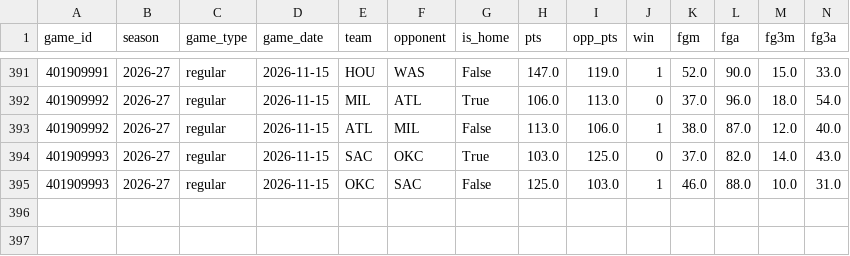
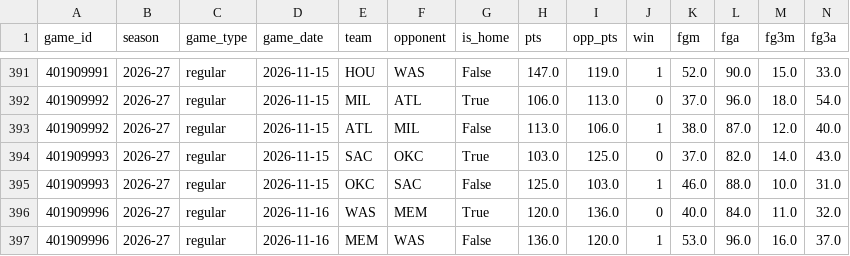
Before and after one commit to vladk-III/NBA, a CSV file: data/team_game_logs.csv, drawn as a sheet; only a part is shown, gaps mark what is left out; rows hold the shown columns only; the diff names each change by its address in the sheet, - before the commit and + after, or states it on an @@ line.

Commit message:
data: closing — 2026-11-16

```diff
--- a/data/team_game_logs.csv
+++ b/data/team_game_logs.csv
+row 396: 401909996 | 2026-27 | regular | 2026-11-16 | WAS | MEM | True | 120.0 | 136.0 | 0 | 40.0 | 84.0 | 11.0 | 32.0
+row 397: 401909996 | 2026-27 | regular | 2026-11-16 | MEM | WAS | False | 136.0 | 120.0 | 1 | 53.0 | 96.0 | 16.0 | 37.0
```
Also changed, not shown: data/games.csv, data/historical_nba_cumulative_stats.csv, 1 other file.
